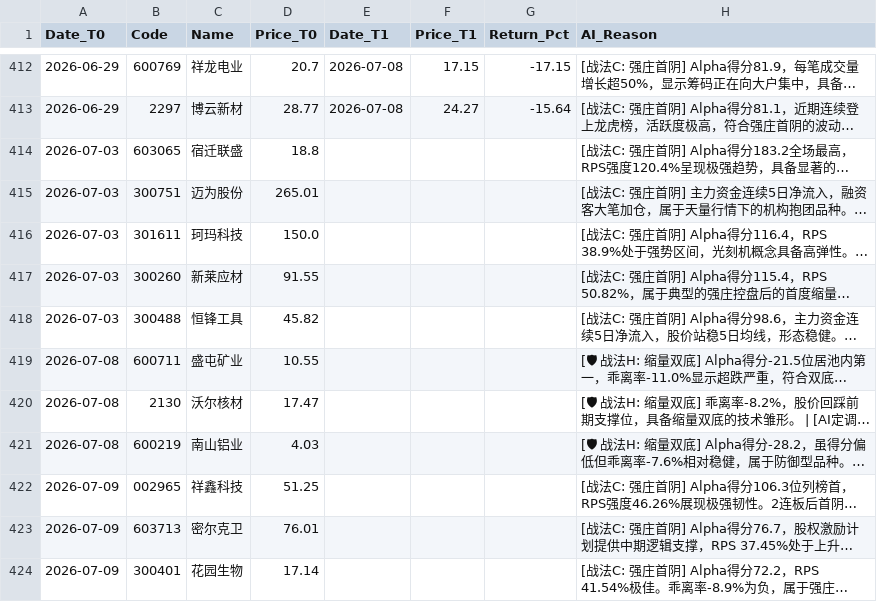
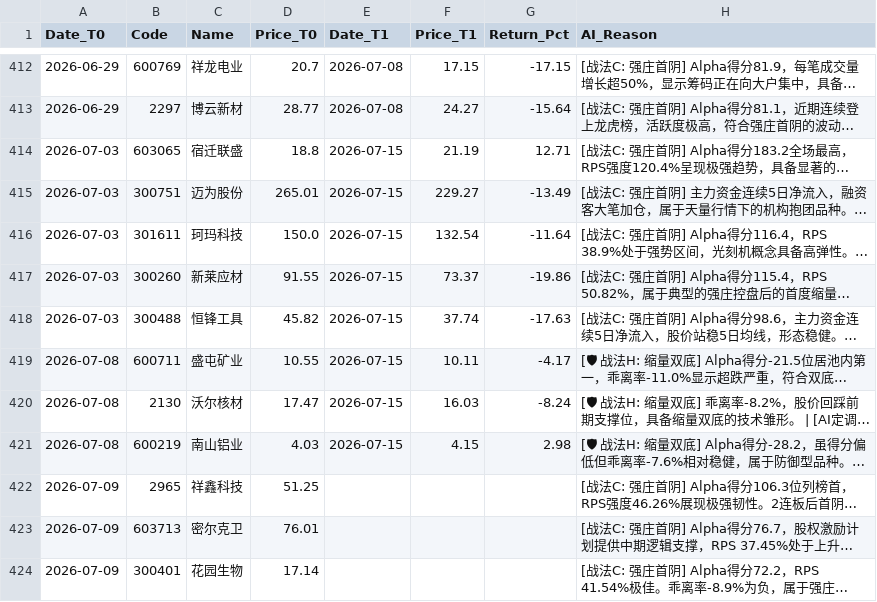
Before and after one commit to yiguangxue-gif/daily_stock_analysis, a CSV file: data/screener_history.csv, drawn as a sheet; only a part is shown, gaps mark what is left out; long unchanged cells end in …; the diff covers the shown part only; the diff names each change by its address in the sheet, - before the commit and + after, or states it on an @@ line.

```diff
--- a/data/screener_history.csv
+++ b/data/screener_history.csv
-E414:E421 (Date_T1): (empty)
+E414:E421 (Date_T1): 2026-07-15
-F414 (Price_T1): (empty)
+F414 (Price_T1): 21.19
-G414 (Return_Pct): (empty)
+G414 (Return_Pct): 12.71
-F415 (Price_T1): (empty)
+F415 (Price_T1): 229.27
-G415 (Return_Pct): (empty)
+G415 (Return_Pct): -13.49
-F416 (Price_T1): (empty)
+F416 (Price_T1): 132.54
-G416 (Return_Pct): (empty)
+G416 (Return_Pct): -11.64
-F417 (Price_T1): (empty)
+F417 (Price_T1): 73.37
-G417 (Return_Pct): (empty)
+G417 (Return_Pct): -19.86
-F418 (Price_T1): (empty)
+F418 (Price_T1): 37.74
-G418 (Return_Pct): (empty)
+G418 (Return_Pct): -17.63
-F419 (Price_T1): (empty)
+F419 (Price_T1): 10.11
-G419 (Return_Pct): (empty)
+G419 (Return_Pct): -4.17
-F420 (Price_T1): (empty)
+F420 (Price_T1): 16.03
-G420 (Return_Pct): (empty)
+G420 (Return_Pct): -8.24
-F421 (Price_T1): (empty)
+F421 (Price_T1): 4.15
-G421 (Return_Pct): (empty)
+G421 (Return_Pct): 2.98
-B422 (Code): 002965
+B422 (Code): 2965
```
Also changed, not shown: 5 added rows elsewhere in this file.
